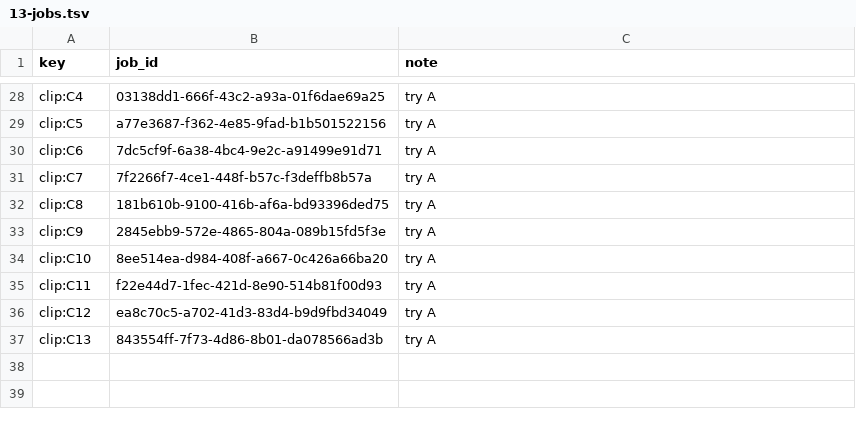
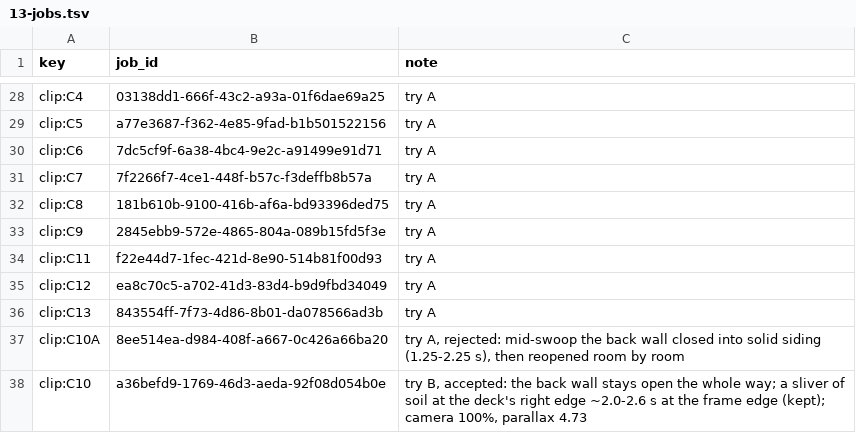
Before and after one commit to AliKandaz/short-form-video-memory, a TSV file: pipeline/13-jobs.tsv, drawn as a sheet; only a part is shown, gaps mark what is left out.

```diff
--- a/pipeline/13-jobs.tsv
+++ b/pipeline/13-jobs.tsv
@@ -33,3 +33,2 @@ clip:C8	181b610b-9100-416b-af6a-bd93396ded75	try A
 clip:C9	2845ebb9-572e-4865-804a-089b15fd5f3e	try A
-clip:C10	8ee514ea-d984-408f-a667-0c426a66ba20	try A
 clip:C11	f22e44d7-1fec-421d-8e90-514b81f00d93	try A
@@ -37 +36,3 @@ clip:C12	ea8c70c5-a702-41d3-83d4-b9d9fbd34049	try A
 clip:C13	843554ff-7f73-4d86-8b01-da078566ad3b	try A
+clip:C10A	8ee514ea-d984-408f-a667-0c426a66ba20	try A, rejected: mid-swoop the back wall closed into solid siding (1.25-2.25 s), then reopened room by room
+clip:C10	a36befd9-1769-46d3-aeda-92f08d054b0e	try B, accepted: the back wall stays open the whole way; a sliver of soil at the deck's right edge ~2.0-2.6 s at the frame edge (kept); camera 100%, parallax 4.73
```
Also changed, not shown: 12 other files.
